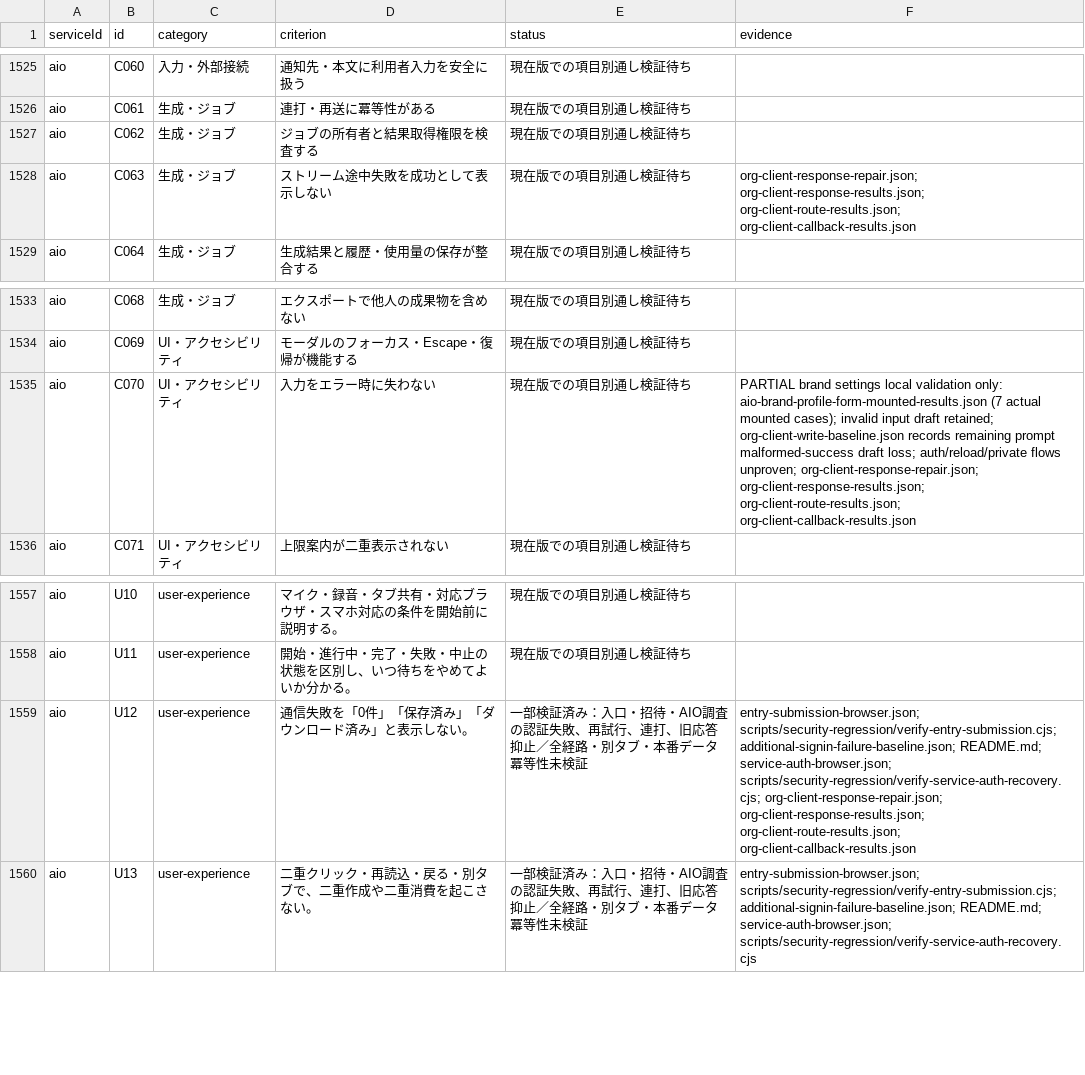
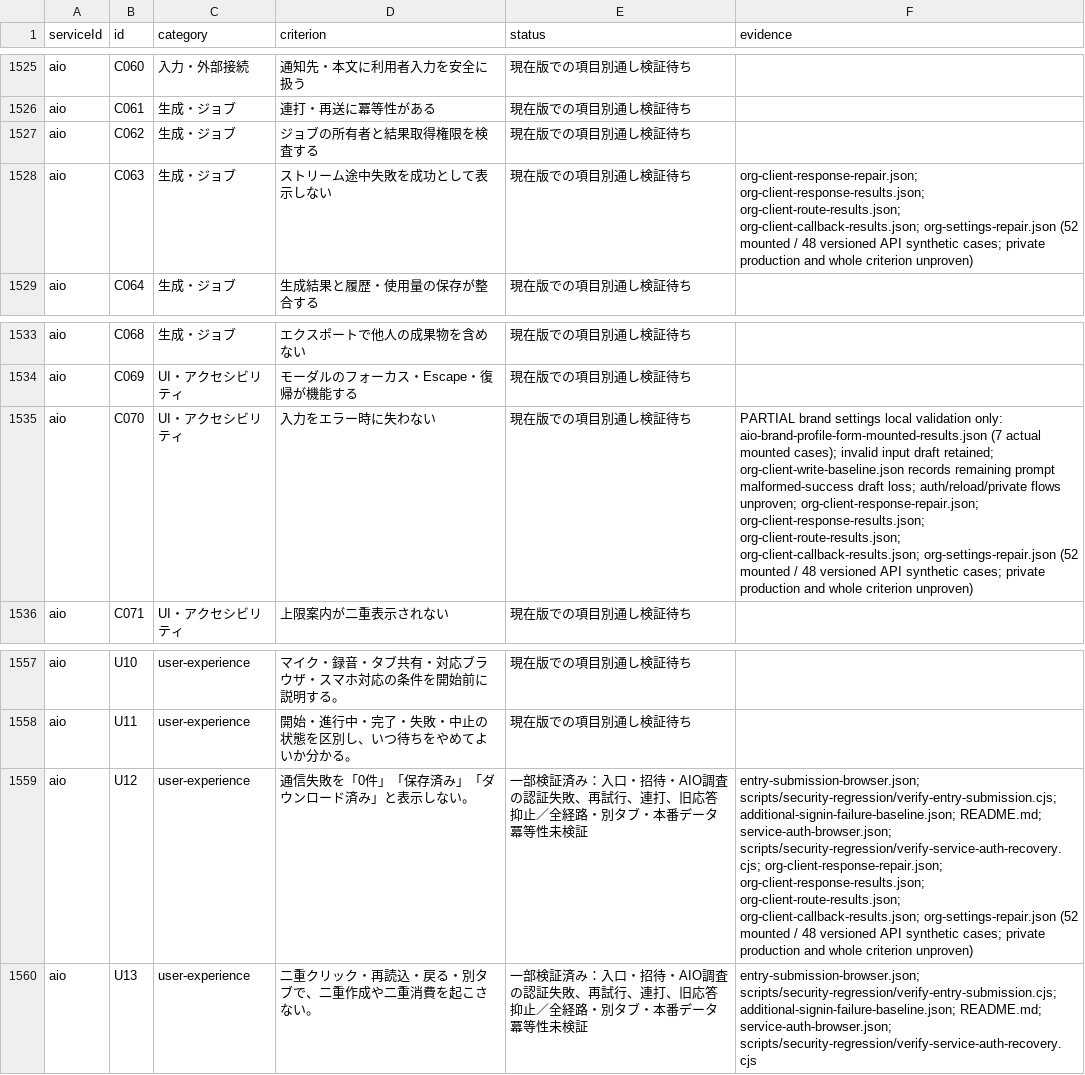
Before and after one commit to k-mitsumori-cmd/doya-ai, a CSV file: docs/audits/2026-10-06-all-services-recheck/criterion-matrix.csv, drawn as a sheet; only a part is shown, gaps mark what is left out; the diff covers the shown part only.

Commit message:
fix(org): preserve settings drafts and reject stale saves

```diff
--- a/docs/audits/2026-10-06-all-services-recheck/criterion-matrix.csv
+++ b/docs/audits/2026-10-06-all-services-recheck/criterion-matrix.csv
@@ -1527,3 +1527,3 @@ aio,C061,生成・ジョブ,連打・再送に冪等性がある,現在版での
 aio,C062,生成・ジョブ,ジョブの所有者と結果取得権限を検査する,現在版での項目別通し検証待ち,
-aio,C063,生成・ジョブ,ストリーム途中失敗を成功として表示しない,現在版での項目別通し検証待ち,org-client-response-repair.json; org-client-response-results.json; org-client-route-results.json; org-client-callback-results.json
+aio,C063,生成・ジョブ,ストリーム途中失敗を成功として表示しない,現在版での項目別通し検証待ち,org-client-response-repair.json; org-client-response-results.json; org-client-route-results.json; org-client-callback-results.json; org-settings-repair.json (52 mounted / 48 versioned API synthetic cases; private production and whole criterion unproven)
 aio,C064,生成・ジョブ,生成結果と履歴・使用量の保存が整合する,現在版での項目別通し検証待ち,
@@ -1534,3 +1534,3 @@ aio,C068,生成・ジョブ,エクスポートで他人の成果物を含めな
 aio,C069,UI・アクセシビリティ,モーダルのフォーカス・Escape・復帰が機能する,現在版での項目別通し検証待ち,
-aio,C070,UI・アクセシビリティ,入力をエラー時に失わない,現在版での項目別通し検証待ち,PARTIAL brand settings local validation only: aio-brand-profile-form-mounted-results.json (7 actual mounted cases); invalid input draft retained; org-client-write-baseline.json records remaining prompt malformed-success draft loss; auth/reload/private flows unproven; org-client-response-repair.json; org-client-response-results.json; org-client-route-results.json; org-client-callback-results.json
+aio,C070,UI・アクセシビリティ,入力をエラー時に失わない,現在版での項目別通し検証待ち,PARTIAL brand settings local validation only: aio-brand-profile-form-mounted-results.json (7 actual mounted cases); invalid input draft retained; org-client-write-baseline.json records remaining prompt malformed-success draft loss; auth/reload/private flows unproven; org-client-response-repair.json; org-client-response-results.json; org-client-route-results.json; org-client-callback-results.json; org-settings-repair.json (52 mounted / 48 versioned API synthetic cases; private production and whole criterion unproven)
 aio,C071,UI・アクセシビリティ,上限案内が二重表示されない,現在版での項目別通し検証待ち,
@@ -1558,3 +1558,3 @@ aio,U10,user-experience,マイク・録音・タブ共有・対応ブラウザ
 aio,U11,user-experience,開始・進行中・完了・失敗・中止の状態を区別し、いつ待ちをやめてよいか分かる。,現在版での項目別通し検証待ち,
-aio,U12,user-experience,通信失敗を「0件」「保存済み」「ダウンロード済み」と表示しない。,一部検証済み：入口・招待・AIO調査の認証失敗、再試行、連打、旧応答抑止／全経路・別タブ・本番データ冪等性未検証,entry-submission-browser.json; scripts/security-regression/verify-entry-submission.cjs; additional-signin-failure-baseline.json; README.md; service-auth-browser.json; scripts/security-regression/verify-service-auth-recovery.cjs; org-client-response-repair.json; org-client-response-results.json; org-client-route-results.json; org-client-callback-results.json
+aio,U12,user-experience,通信失敗を「0件」「保存済み」「ダウンロード済み」と表示しない。,一部検証済み：入口・招待・AIO調査の認証失敗、再試行、連打、旧応答抑止／全経路・別タブ・本番データ冪等性未検証,entry-submission-browser.json; scripts/security-regression/verify-entry-submission.cjs; additional-signin-failure-baseline.json; README.md; service-auth-browser.json; scripts/security-regression/verify-service-auth-recovery.cjs; org-client-response-repair.json; org-client-response-results.json; org-client-route-results.json; org-client-callback-results.json; org-settings-repair.json (52 mounted / 48 versioned API synthetic cases; private production and whole criterion unproven)
 aio,U13,user-experience,二重クリック・再読込・戻る・別タブで、二重作成や二重消費を起こさない。,一部検証済み：入口・招待・AIO調査の認証失敗、再試行、連打、旧応答抑止／全経路・別タブ・本番データ冪等性未検証,entry-submission-browser.json; scripts/security-regression/verify-entry-submission.cjs; additional-signin-failure-baseline.json; README.md; service-auth-browser.json; scripts/security-regression/verify-service-auth-recovery.cjs
```
Also changed, not shown: 5 edited cells elsewhere in this file, 40 other files.
